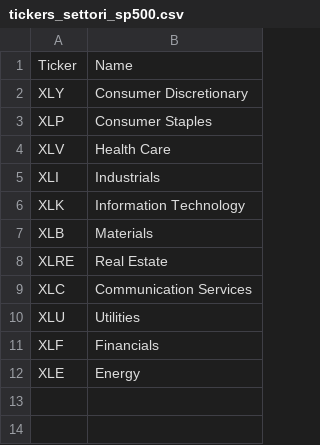
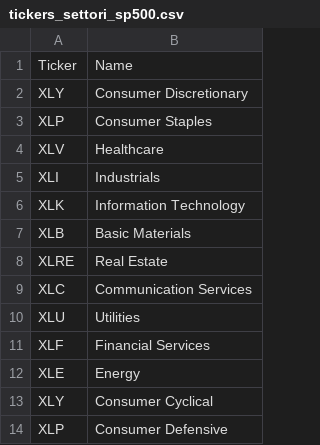
Before and after one commit to cg03521/Trading-Zone, a CSV file: Data/tickers_settori_sp500.csv, drawn as a sheet.

Commit message:
Update tickers_settori_sp500.csv

```diff
--- a/Data/tickers_settori_sp500.csv
+++ b/Data/tickers_settori_sp500.csv
@@ -3,6 +3,6 @@ XLY,Consumer Discretionary
 XLP,Consumer Staples
-XLV,Health Care
+XLV,Healthcare
 XLI,Industrials
 XLK,Information Technology
-XLB,Materials
+XLB,Basic Materials
 XLRE,Real Estate
@@ -10,3 +10,5 @@ XLC,Communication Services
 XLU,Utilities
-XLF,Financials
+XLF,Financial Services
 XLE,Energy
+XLY, Consumer Cyclical
+XLP, Consumer Defensive
```
